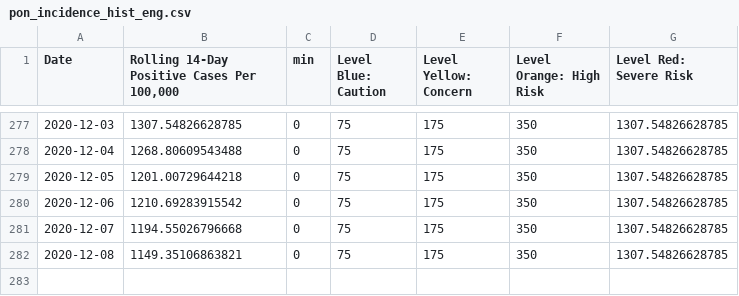
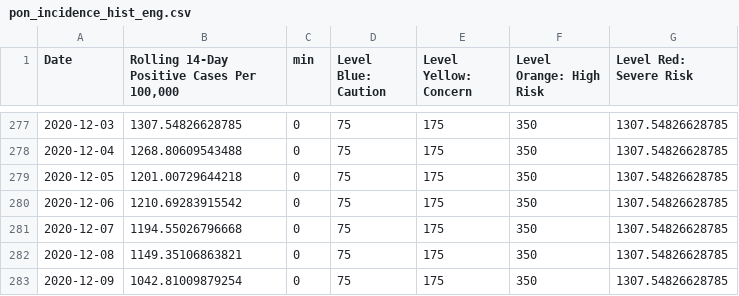
Before and after one commit to SCPHCovid19Data/scph_covid19, a CSV file: pon_incidence_hist_eng.csv, drawn as a sheet; only a part is shown, gaps mark what is left out; the diff names each change by its address in the sheet, - before the commit and + after, or states it on an @@ line.

```diff
--- a/pon_incidence_hist_eng.csv
+++ b/pon_incidence_hist_eng.csv
+row 283: 2020-12-09 | 1042.81009879254 | 0 | 75 | 175 | 350 | 1307.54826628785
```
Also changed, not shown: daily_count_eng.csv, daily_count_esp.csv, 18 other files.
